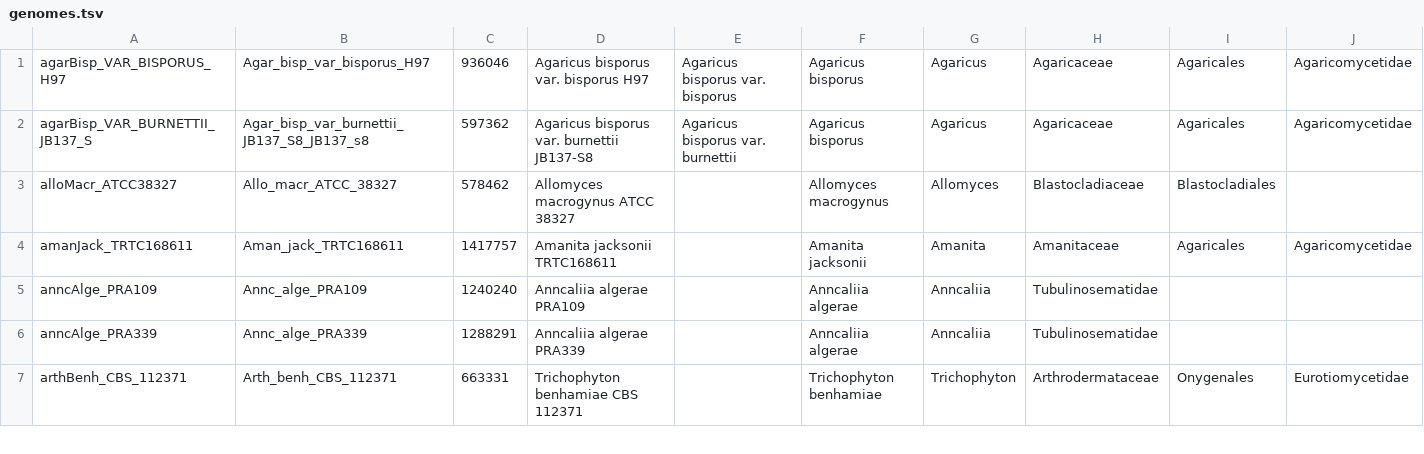
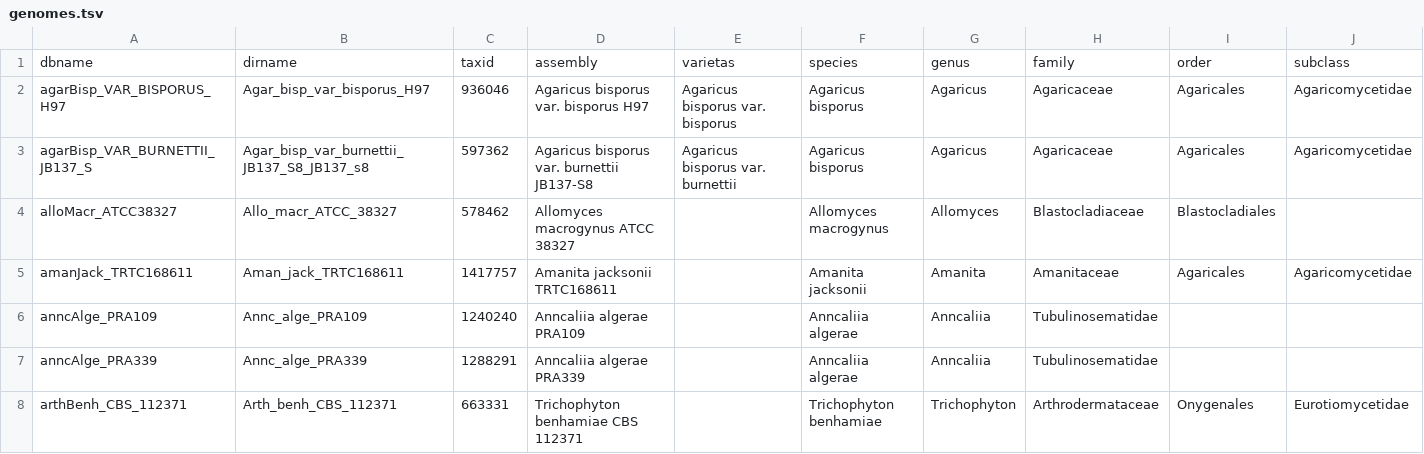
Before and after one commit to UCSC-LoweLab/tRNAviz-data, a TSV file: genomes.tsv, drawn as a sheet; only a part is shown; rows hold the shown columns only; the diff names each change by its address in the sheet, - before the commit and + after, or states it on an @@ line.

Commit message:
Change column names to match tRNAviz import

```diff
--- a/genomes.tsv
+++ b/genomes.tsv
+row 1: dbname | dirname | taxid | assembly | varietas | species | genus | family | order | subclass
```
Also changed, not shown: 2 other files.
